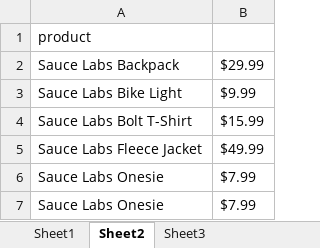
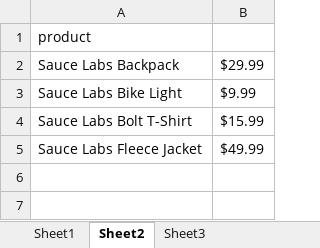
Before and after one commit to ashishqamentor/SeleniumStart4, an Excel workbook: Data/login.xlsx, sheet Sheet2, drawn as a sheet; values as stored, in another font and other column widths than the file's, no borders; the diff names each change by its address in the sheet, - before the commit and + after, or states it on an @@ line.

```diff
--- a/Data/login.xlsx (sheet Sheet2)
+++ b/Data/login.xlsx (sheet Sheet2)
-row 6: Sauce Labs Onesie | $7.99
-row 7: Sauce Labs Onesie | $7.99
```
Also changed, not shown: sheet Sheet1, 11 other files.
